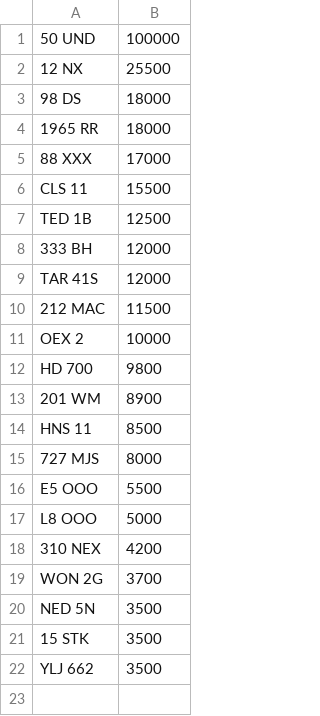
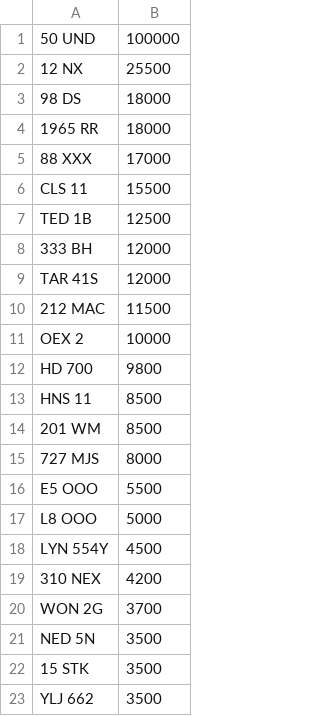
Before and after one commit to jamessaperia/simplyreg, a CSV file: csv/KAREN_PLUSVAT_0.csv, drawn as a sheet; removed rows and columns are numbered as before the commit, all else as after; the diff names each change by its address in the sheet, - before the commit and + after, or states it on an @@ line.

```diff
--- a/csv/KAREN_PLUSVAT_0.csv
+++ b/csv/KAREN_PLUSVAT_0.csv
-row 13: 201 WM | 8900
+row 14: 201 WM | 8500
+row 18: LYN 554Y | 4500
```
Also changed, not shown: csv/EMARK_PLUSVAT_380.csv, csv/KAREN_NOVAT_0.csv, 2 other files.
